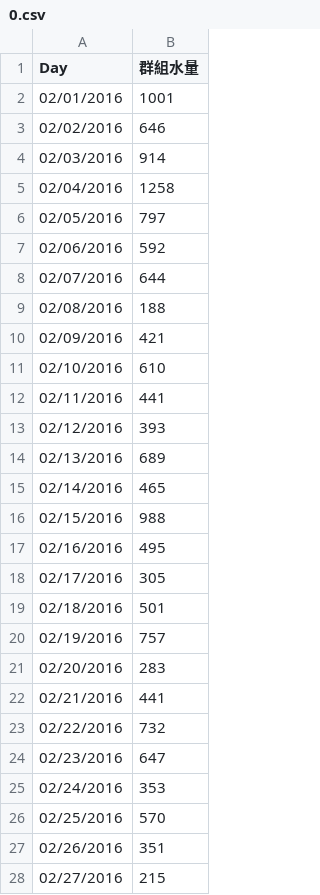
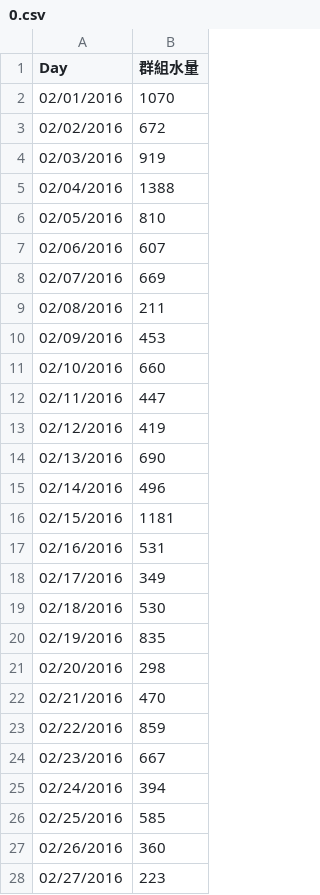
Before and after one commit to sydchen/sydchen.github.io, a CSV file: users/0.csv, drawn as a sheet; only a part is shown; the diff covers the shown part only.

```diff
--- a/users/0.csv
+++ b/users/0.csv
@@ -1,28 +1,28 @@
 Day,群組水量
-02/01/2016,1001
-02/02/2016,646
-02/03/2016,914
-02/04/2016,1258
-02/05/2016,797
-02/06/2016,592
-02/07/2016,644
-02/08/2016,188
-02/09/2016,421
-02/10/2016,610
-02/11/2016,441
-02/12/2016,393
-02/13/2016,689
-02/14/2016,465
-02/15/2016,988
-02/16/2016,495
-02/17/2016,305
-02/18/2016,501
-02/19/2016,757
-02/20/2016,283
-02/21/2016,441
-02/22/2016,732
-02/23/2016,647
-02/24/2016,353
-02/25/2016,570
-02/26/2016,351
-02/27/2016,215
+02/01/2016,1070
+02/02/2016,672
+02/03/2016,919
+02/04/2016,1388
+02/05/2016,810
+02/06/2016,607
+02/07/2016,669
+02/08/2016,211
+02/09/2016,453
+02/10/2016,660
+02/11/2016,447
+02/12/2016,419
+02/13/2016,690
+02/14/2016,496
+02/15/2016,1181
+02/16/2016,531
+02/17/2016,349
+02/18/2016,530
+02/19/2016,835
+02/20/2016,298
+02/21/2016,470
+02/22/2016,859
+02/23/2016,667
+02/24/2016,394
+02/25/2016,585
+02/26/2016,360
+02/27/2016,223
```
Also changed, not shown: 31 added rows and 62 edited cells elsewhere in this file, users/1.csv, users/11.csv, 56 other files.
